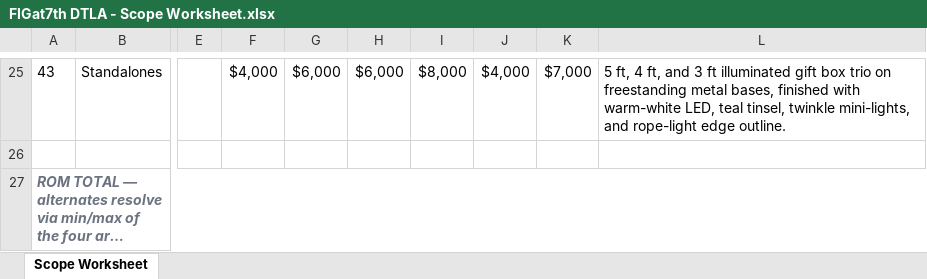
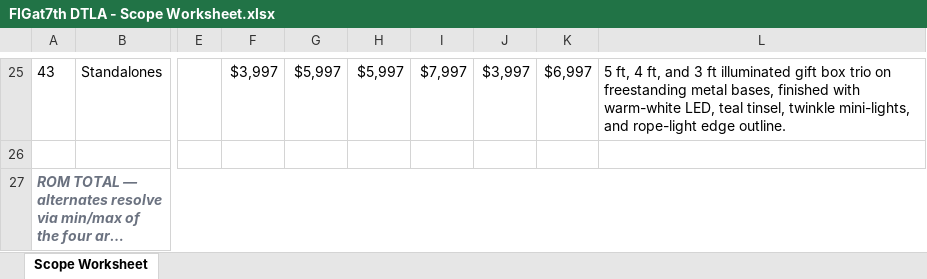
Before and after one commit to danieljchristenson/proposal-build, an Excel workbook: Projects/Fig at 7th - 2026 - Multi-Rendering Project/03 - Scope & Pricing/FIGat7th DTLA - Scope Worksheet.xlsx, sheet Scope Worksheet, drawn as a sheet; only a part is shown, gaps mark what is left out; long unchanged cells end in …; values as stored, in another font and other column widths than the file's, no borders; the diff covers the shown part only; the diff names each change by its address in the sheet, - before the commit and + after, or states it on an @@ line.

```diff
--- a/Projects/Fig at 7th - 2026 - Multi-Rendering Project/03 - Scope & Pricing/FIGat7th DTLA - Scope Worksheet.xlsx (sheet Scope Worksheet)
+++ b/Projects/Fig at 7th - 2026 - Multi-Rendering Project/03 - Scope & Pricing/FIGat7th DTLA - Scope Worksheet.xlsx (sheet Scope Worksheet)
-F25: $4,000
+F25: $3,997
-G25: $6,000
+G25: $5,997
-H25: $6,000
+H25: $5,997
-I25: $8,000
+I25: $7,997
-J25: $4,000
+J25: $3,997
-K25: $7,000
+K25: $6,997
```
Also changed, not shown: 60 edited cells elsewhere in this sheet, 5 other files.
